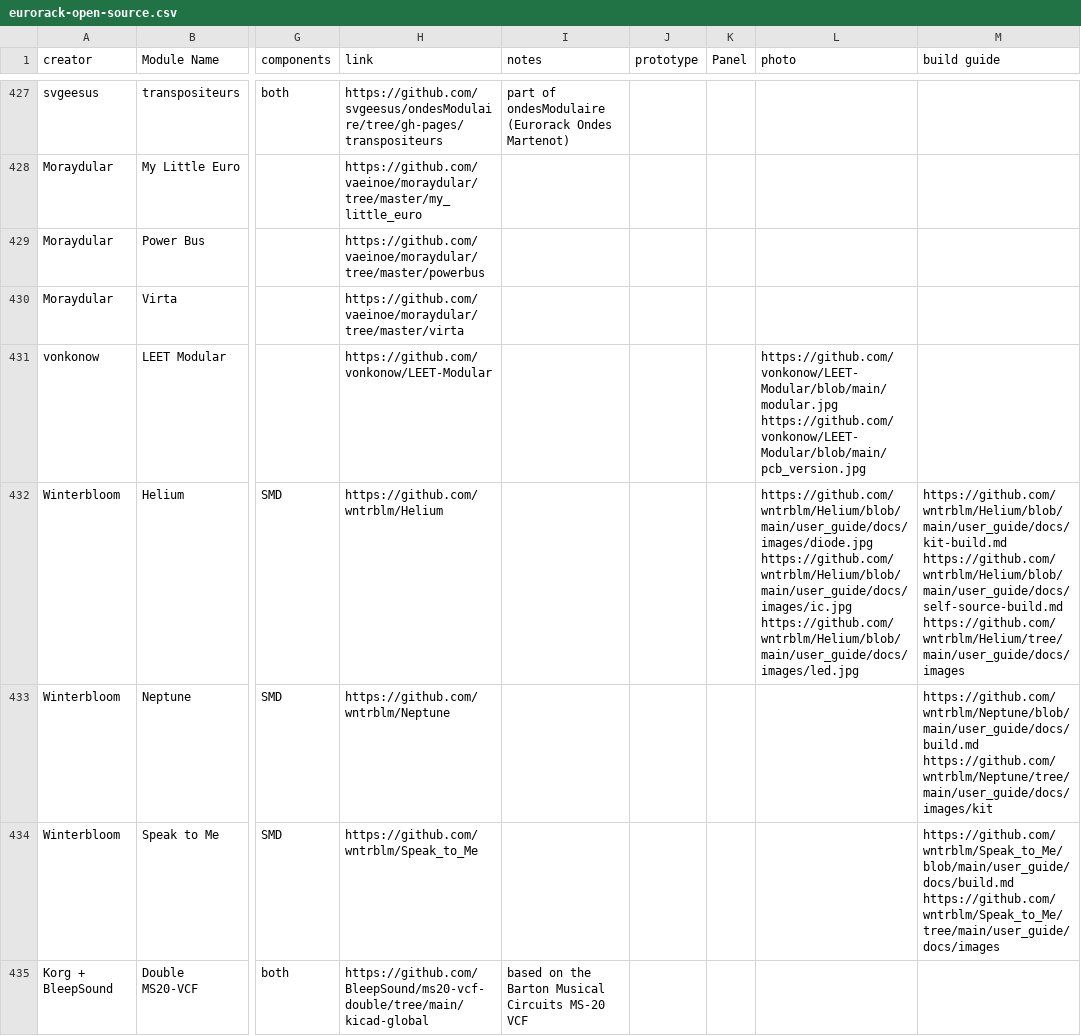
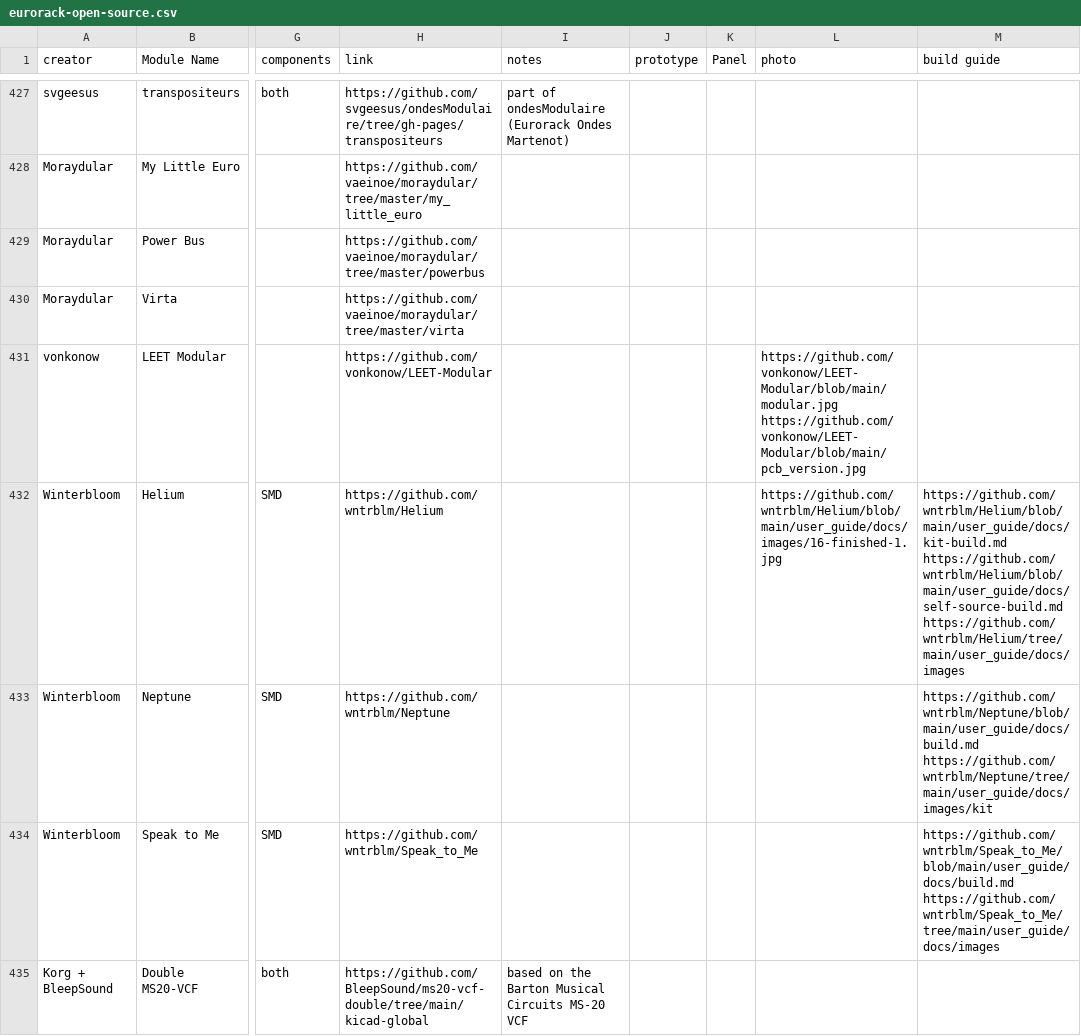
Before and after one commit to daaaaaaaaaniel/my-awesome-eurorack, a CSV file: eurorack-open-source.csv, drawn as a sheet; only a part is shown, gaps mark what is left out; the diff names each change by its address in the sheet, - before the commit and + after, or states it on an @@ line.

```diff
--- a/eurorack-open-source.csv
+++ b/eurorack-open-source.csv
-L432 (photo): https://github.com/wntrblm/Helium/blob/main/user_guide/docs/images/diode.jpg https://github.com/wntrblm/Helium/blob/main/user_guide/docs/images/ic.jpg https://github.com/wntrblm/Helium/blob/main/user_guide/docs/images/led.jpg
+L432 (photo): https://github.com/wntrblm/Helium/blob/main/user_guide/docs/images/16-finished-1.jpg
```
Also changed, not shown: data/modules.tsv, data/photo-excludes.tsv, 2 other files.
